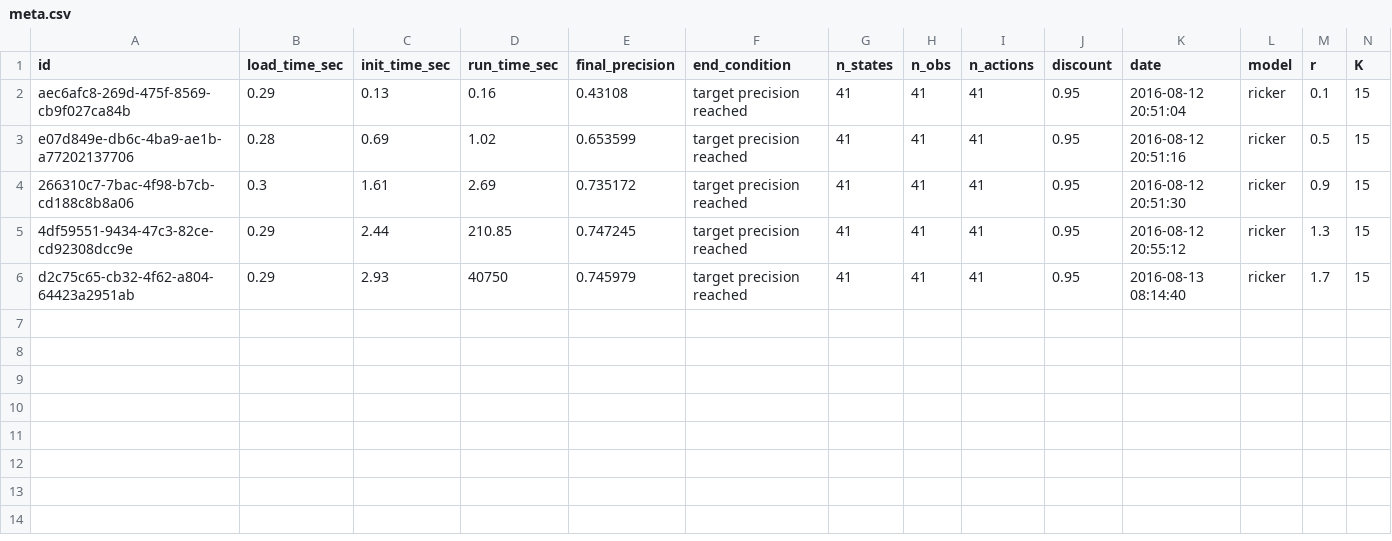
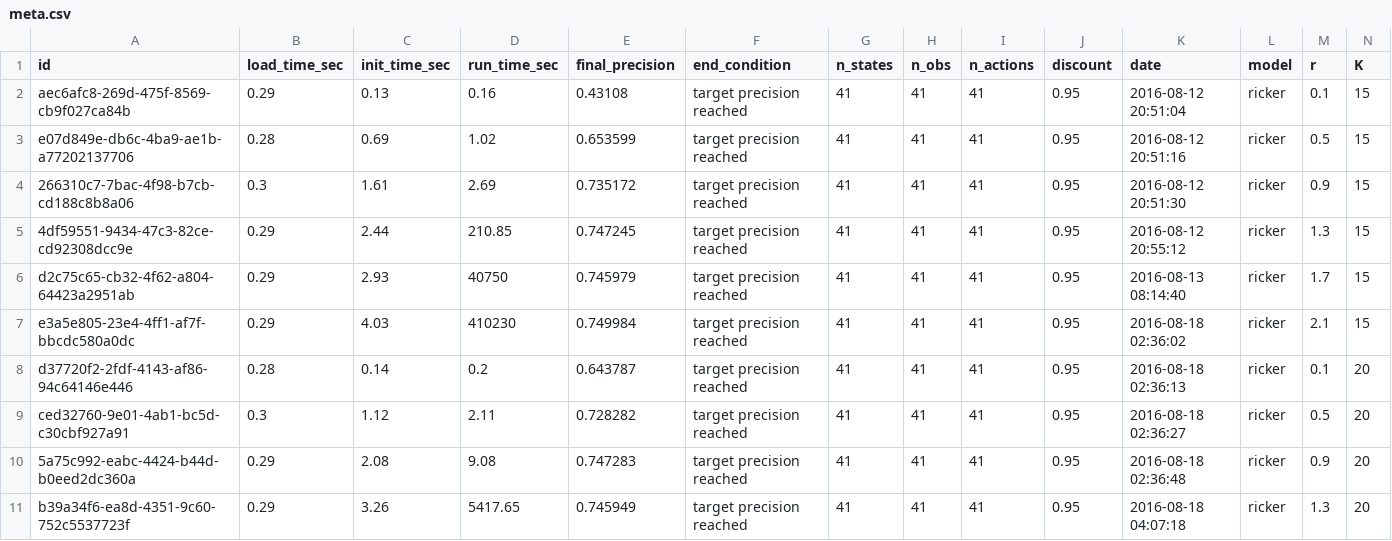
Before and after one commit to boettiger-lab/pomdp-solutions-library, a CSV file: meta.csv, drawn as a sheet; only a part is shown; rows hold the shown columns only; the diff names each change by its address in the sheet, - before the commit and + after, or states it on an @@ line.

```diff
--- a/meta.csv
+++ b/meta.csv
+row 7: e3a5e805-23e4-4ff1-af7f-bbcdc580a0dc | 0.29 | 4.03 | 410230 | 0.749984 | target precision reached | 41 | 41 | 41 | 0.95 | 2016-08-18 02:36:02 | ricker | 2.1 | 15
+row 8: d37720f2-2fdf-4143-af86-94c64146e446 | 0.28 | 0.14 | 0.2 | 0.643787 | target precision reached | 41 | 41 | 41 | 0.95 | 2016-08-18 02:36:13 | ricker | 0.1 | 20
+row 9: ced32760-9e01-4ab1-bc5d-c30cbf927a91 | 0.3 | 1.12 | 2.11 | 0.728282 | target precision reached | 41 | 41 | 41 | 0.95 | 2016-08-18 02:36:27 | ricker | 0.5 | 20
+row 10: 5a75c992-eabc-4424-b44d-b0eed2dc360a | 0.29 | 2.08 | 9.08 | 0.747283 | target precision reached | 41 | 41 | 41 | 0.95 | 2016-08-18 02:36:48 | ricker | 0.9 | 20
+row 11: b39a34f6-ea8d-4351-9c60-752c5537723f | 0.29 | 3.26 | 5417.65 | 0.745949 | target precision reached | 41 | 41 | 41 | 0.95 | 2016-08-18 04:07:18 | ricker | 1.3 | 20
```
Also changed, not shown: 10 other files.
